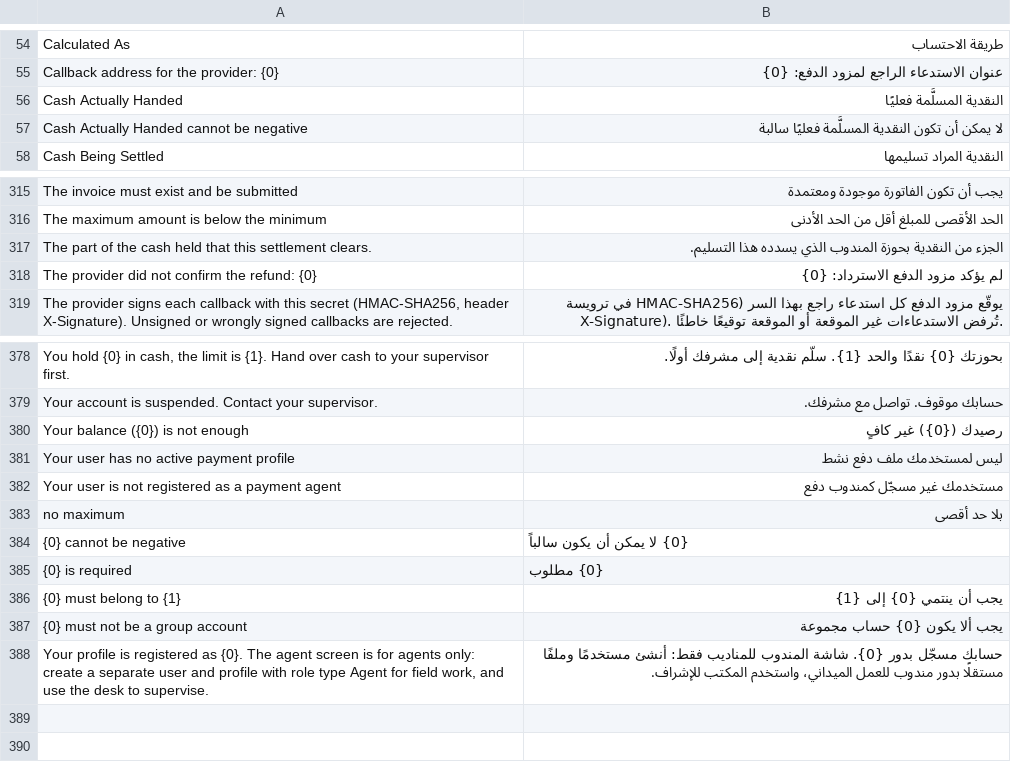
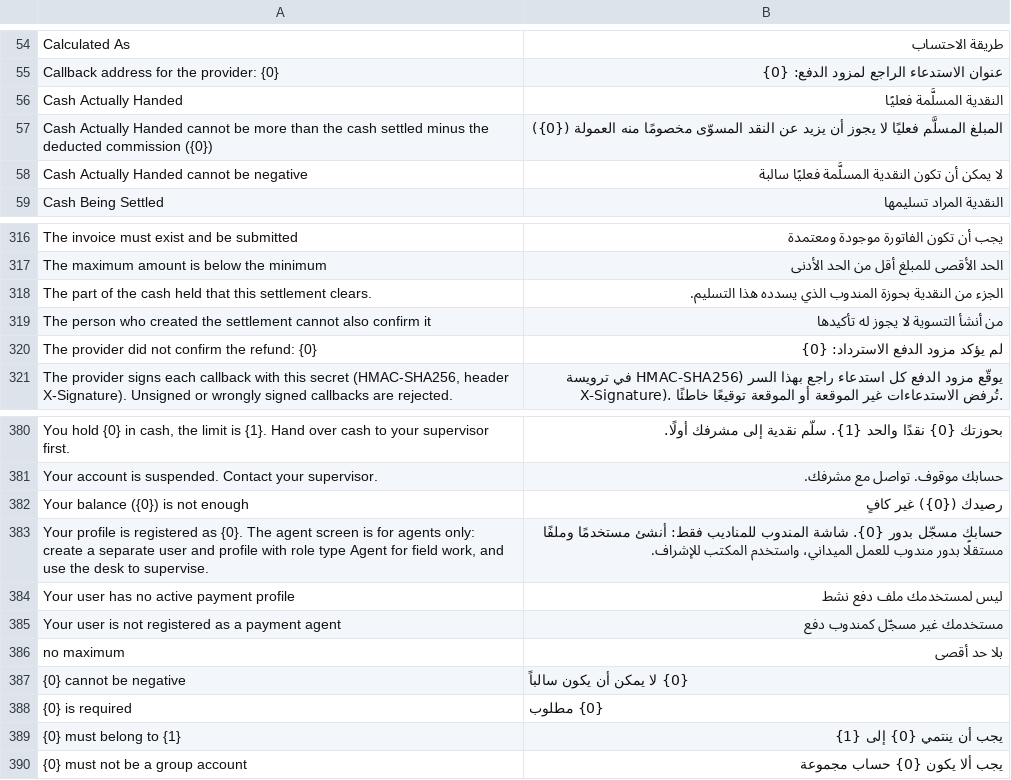
Before and after one commit to tarekahmedabdelsabour-dev/ledgerx-payments, a CSV file: payment_network/translations/ar.csv, drawn as a sheet; only a part is shown, gaps mark what is left out.

```diff
--- a/payment_network/translations/ar.csv
+++ b/payment_network/translations/ar.csv
@@ -56,2 +56,3 @@ Callback address for the provider: {0},عنوان الاستدعاء الراج
 Cash Actually Handed,النقدية المسلَّمة فعليًا
+Cash Actually Handed cannot be more than the cash settled minus the deducted commission ({0}),المبلغ المسلَّم فعليًا لا يجوز أن يزيد عن النقد المسوّى مخصومًا منه العمولة ({0})
 Cash Actually Handed cannot be negative,لا يمكن أن تكون النقدية المسلَّمة فعليًا سالبة
@@ -317,2 +318,3 @@ The maximum amount is below the minimum,الحد الأقصى للمبلغ أق
 The part of the cash held that this settlement clears.,الجزء من النقدية بحوزة المندوب الذي يسدده هذا التسليم.
+The person who created the settlement cannot also confirm it,من أنشأ التسوية لا يجوز له تأكيدها
 The provider did not confirm the refund: {0},لم يؤكد مزود الدفع الاسترداد: {0}
@@ -380,2 +382,3 @@ Your account is suspended. Contact your supervisor.,حسابك موقوف. تو
 Your balance ({0}) is not enough,رصيدك ({0}) غير كافٍ
+"Your profile is registered as {0}. The agent screen is for agents only: create a separate user and profile with role type Agent for field work, and use the desk to supervise.",حسابك مسجّل بدور {0}. شاشة المندوب للمناديب فقط: أنشئ مستخدمًا وملفًا مستقلًا بدور مندوب للعمل الميداني، واستخدم المكتب للإشراف.
 Your user has no active payment profile,ليس لمستخدمك ملف دفع نشط
@@ -387,2 +390 @@ no maximum,بلا حد أقصى
 {0} must not be a group account,يجب ألا يكون {0} حساب مجموعة
-"Your profile is registered as {0}. The agent screen is for agents only: create a separate user and profile with role type Agent for field work, and use the desk to supervise.",حسابك مسجّل بدور {0}. شاشة المندوب للمناديب فقط: أنشئ مستخدمًا وملفًا مستقلًا بدور مندوب للعمل الميداني، واستخدم المكتب للإشراف.
```
Also changed, not shown: 15 other files.
